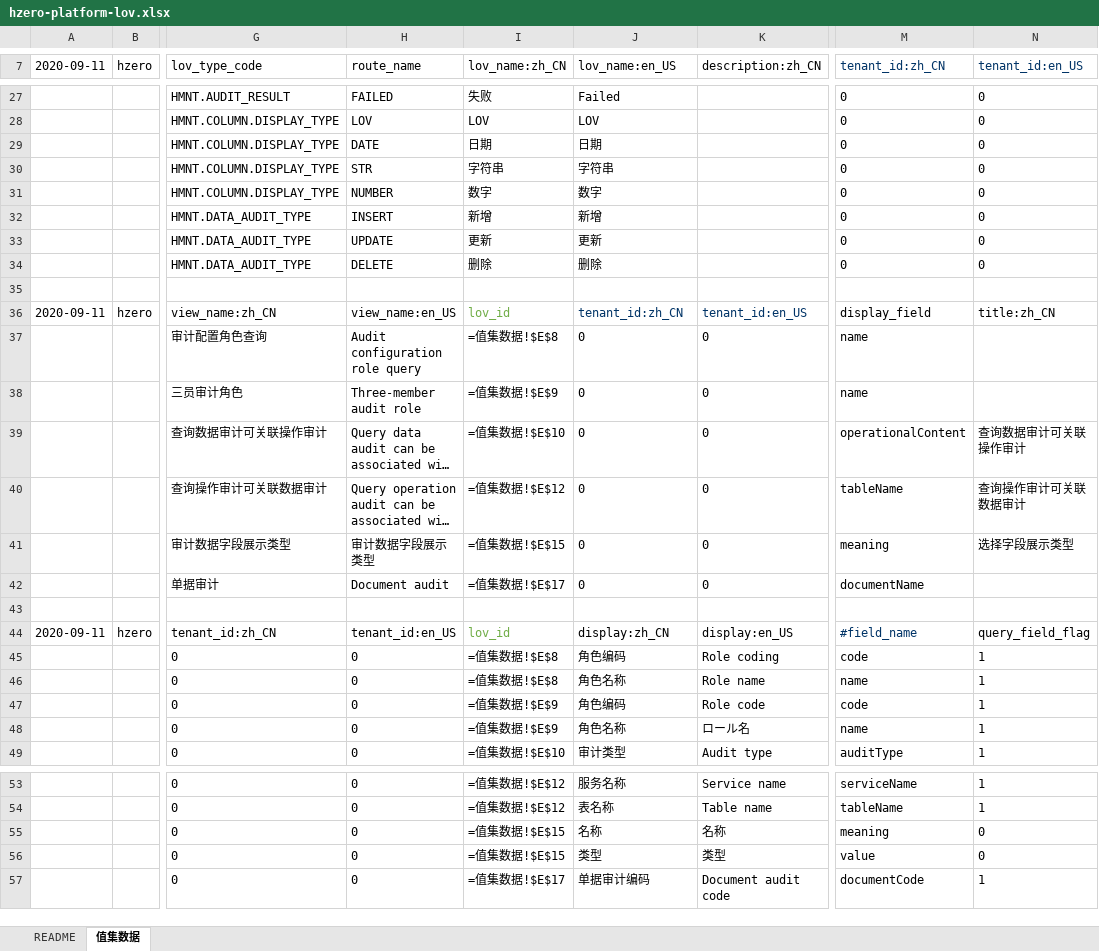
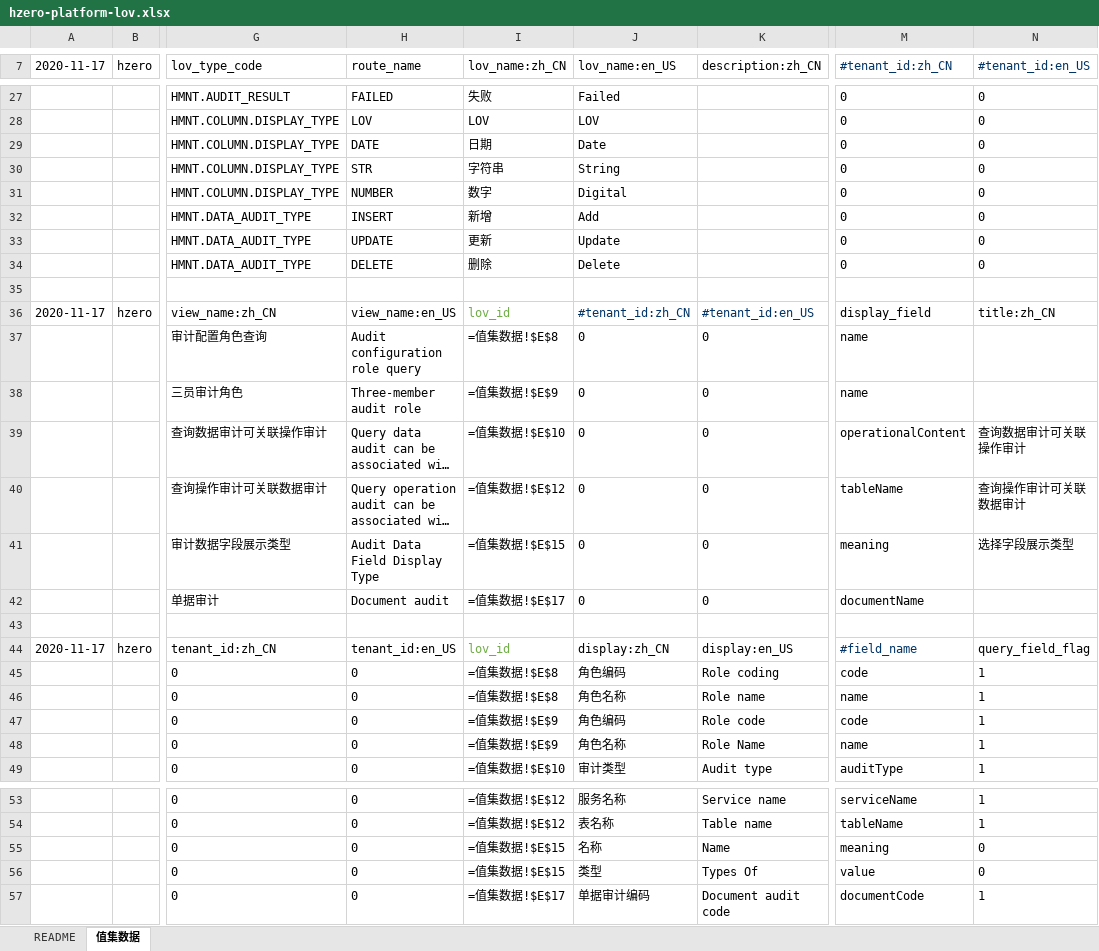
Before and after one commit to open-hand/choerodon-monitor, an Excel workbook: src/main/resources/script/db/init-data/hzero_monitor/hzero_platform/hzero-platform-lov.xlsx, sheet 值集数据, drawn as a sheet; only a part is shown, gaps mark what is left out; long unchanged cells end in …; values as stored, in another font and other column widths than the file's, no borders; formulas without a stored value are shown as written; the diff covers the shown part only; the diff names each change by its address in the sheet, - before the commit and + after, or states it on an @@ line.

Commit message:
[IMP] 升级初始化数据到hzero 1.5.2

```diff
--- a/src/main/resources/script/db/init-data/hzero_monitor/hzero_platform/hzero-platform-lov.xlsx (sheet 值集数据)
+++ b/src/main/resources/script/db/init-data/hzero_monitor/hzero_platform/hzero-platform-lov.xlsx (sheet 值集数据)
-A7: 2020-09-11
+A7: 2020-11-17
-M7: tenant_id:zh_CN
+M7: #tenant_id:zh_CN
-N7: tenant_id:en_US
+N7: #tenant_id:en_US
-J29 (lov_name:en_US): 日期
+J29 (lov_name:en_US): Date
-J30 (lov_name:en_US): 字符串
+J30 (lov_name:en_US): String
-J31 (lov_name:en_US): 数字
+J31 (lov_name:en_US): Digital
-J32 (lov_name:en_US): 新增
+J32 (lov_name:en_US): Add
-J33 (lov_name:en_US): 更新
+J33 (lov_name:en_US): Update
-J34 (lov_name:en_US): 删除
+J34 (lov_name:en_US): Delete
-A36 (2020-11-17): 2020-09-11
+A36 (2020-11-17): 2020-11-17
-J36 (lov_name:en_US): tenant_id:zh_CN
+J36 (lov_name:en_US): #tenant_id:zh_CN
-K36 (description:zh_CN): tenant_id:en_US
+K36 (description:zh_CN): #tenant_id:en_US
-H41 (route_name): 审计数据字段展示类型
+H41 (route_name): Audit Data Field Display Type
-A44 (2020-11-17): 2020-09-11
+A44 (2020-11-17): 2020-11-17
-K48 (description:zh_CN): ロール名
+K48 (description:zh_CN): Role Name
-K55 (description:zh_CN): 名称
+K55 (description:zh_CN): Name
-K56 (description:zh_CN): 类型
+K56 (description:zh_CN): Types Of
```
Also changed, not shown: 6 edited cells elsewhere in this sheet.
